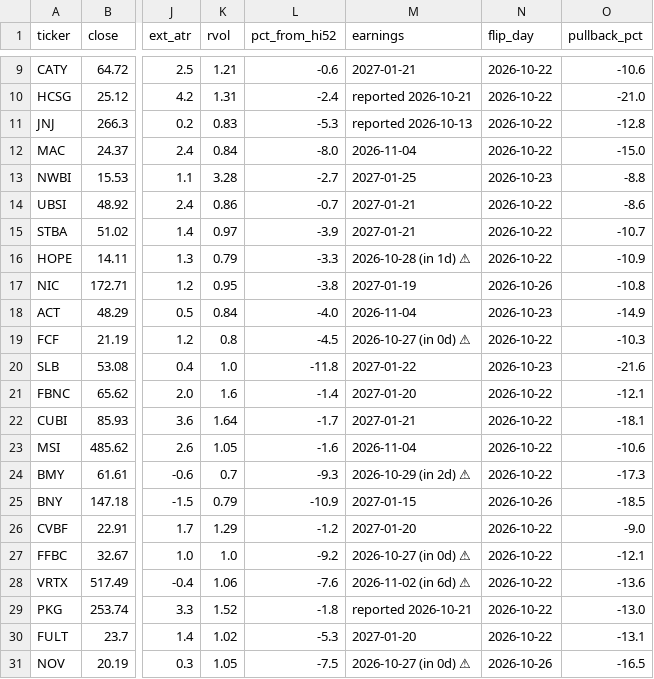
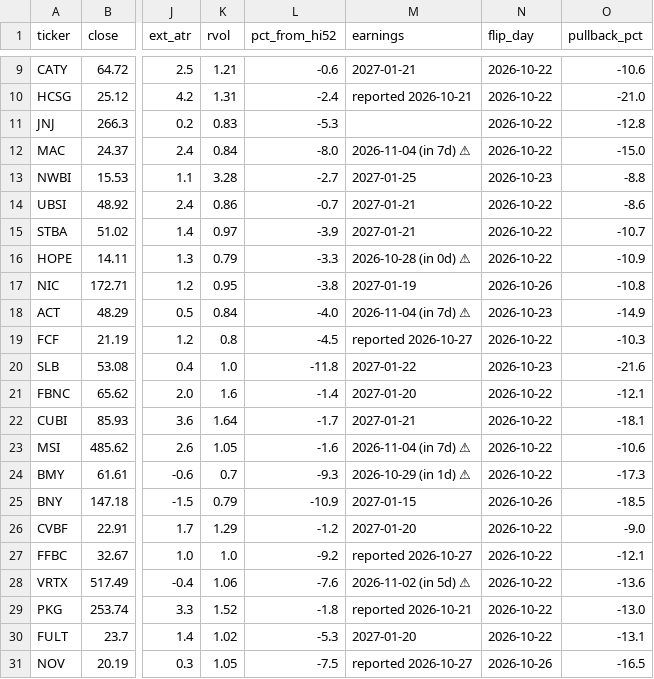
Before and after one commit to somashekarpoojahs/Stocks, a CSV file: scans/2026-10-26/restarts_2026-10-26.csv, drawn as a sheet; only a part is shown, gaps mark what is left out; the diff names each change by its address in the sheet, - before the commit and + after, or states it on an @@ line.

```diff
--- a/scans/2026-10-26/restarts_2026-10-26.csv
+++ b/scans/2026-10-26/restarts_2026-10-26.csv
-M11 (earnings): reported 2026-10-13
+M11 (earnings): (empty)
-M12 (earnings): 2026-11-04
+M12 (earnings): 2026-11-04 (in 7d) ⚠
-M16 (earnings): 2026-10-28 (in 1d) ⚠
+M16 (earnings): 2026-10-28 (in 0d) ⚠
-M18 (earnings): 2026-11-04
+M18 (earnings): 2026-11-04 (in 7d) ⚠
-M19 (earnings): 2026-10-27 (in 0d) ⚠
+M19 (earnings): reported 2026-10-27
-M23 (earnings): 2026-11-04
+M23 (earnings): 2026-11-04 (in 7d) ⚠
-M24 (earnings): 2026-10-29 (in 2d) ⚠
+M24 (earnings): 2026-10-29 (in 1d) ⚠
-M27 (earnings): 2026-10-27 (in 0d) ⚠
+M27 (earnings): reported 2026-10-27
-M28 (earnings): 2026-11-02 (in 6d) ⚠
+M28 (earnings): 2026-11-02 (in 5d) ⚠
-M31 (earnings): 2026-10-27 (in 0d) ⚠
+M31 (earnings): reported 2026-10-27
```
Also changed, not shown: scans/2026-10-26/shorts_2026-10-26.csv, scans/latest_longs.csv, 5 other files.
